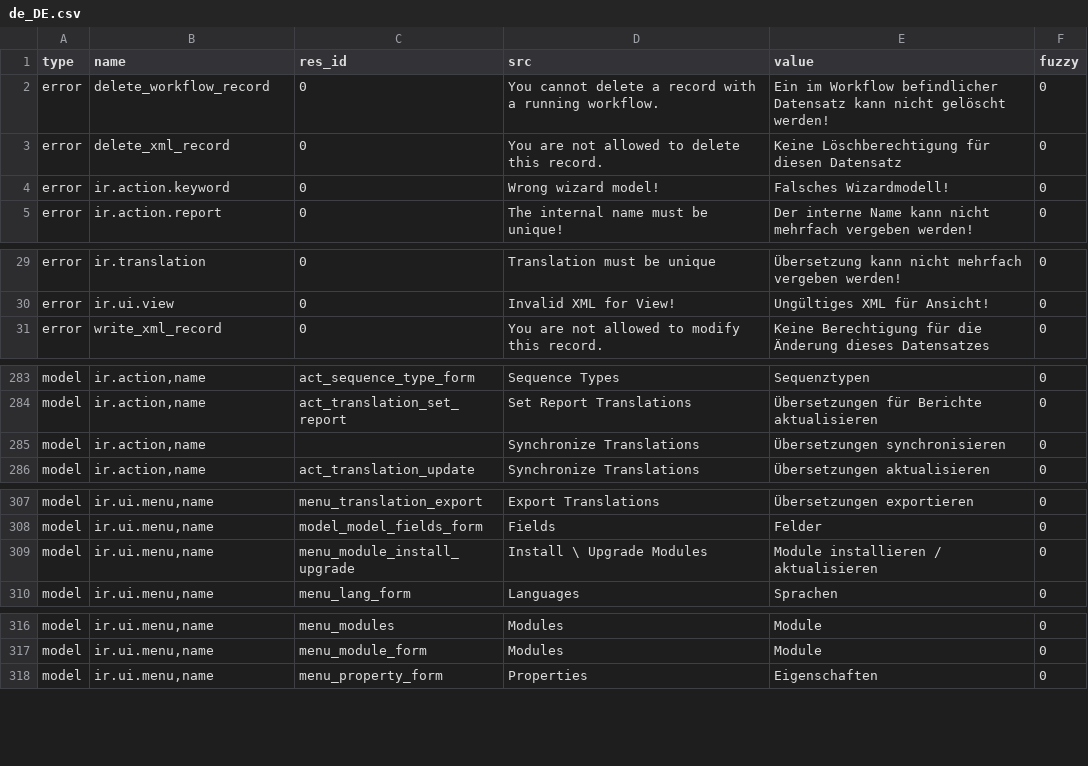
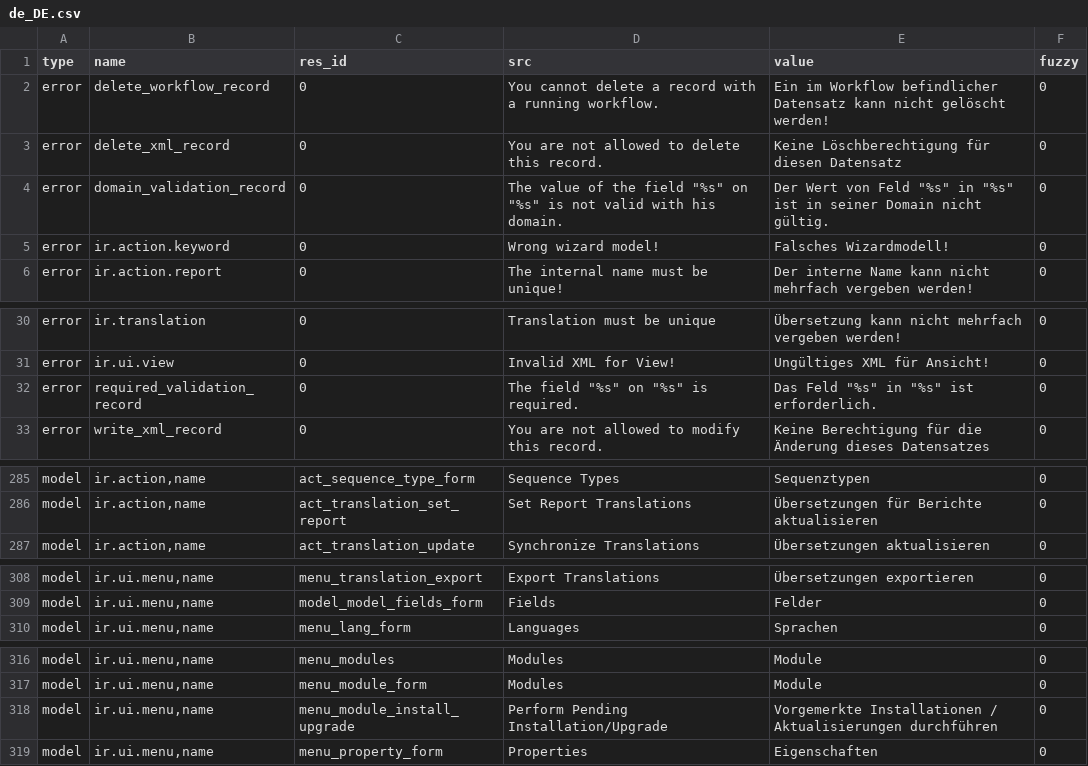
Before and after one commit to mediafactory/tryton_core_daemon, a CSV file: trytond/ir/de_DE.csv, drawn as a sheet; only a part is shown, gaps mark what is left out; removed rows and columns are numbered as before the commit, all else as after; the diff names each change by its address in the sheet, - before the commit and + after, or states it on an @@ line.

Commit message:
updated translation for de_DE

```diff
--- a/trytond/ir/de_DE.csv
+++ b/trytond/ir/de_DE.csv
+row 4: error | domain_validation_record | 0 | The value of the field "%s" on "%s" is not valid with his domain. | Der Wert von Feld "%s" in "%s" ist in seiner Domain nicht gültig. | 0
+row 32: error | required_validation_record | 0 | The field "%s" on "%s" is required. | Das Feld "%s" in "%s" ist erforderlich. | 0
-row 285: model | ir.action,name |  | Synchronize Translations | Übersetzungen synchronisieren | 0
-row 309: model | ir.ui.menu,name | menu_module_install_upgrade | Install \ Upgrade Modules | Module installieren / aktualisieren | 0
+row 318: model | ir.ui.menu,name | menu_module_install_upgrade | Perform Pending Installation/Upgrade | Vorgemerkte Installationen / Aktualisierungen durchführen | 0
```
Also changed, not shown: trytond/res/de_DE.csv.
